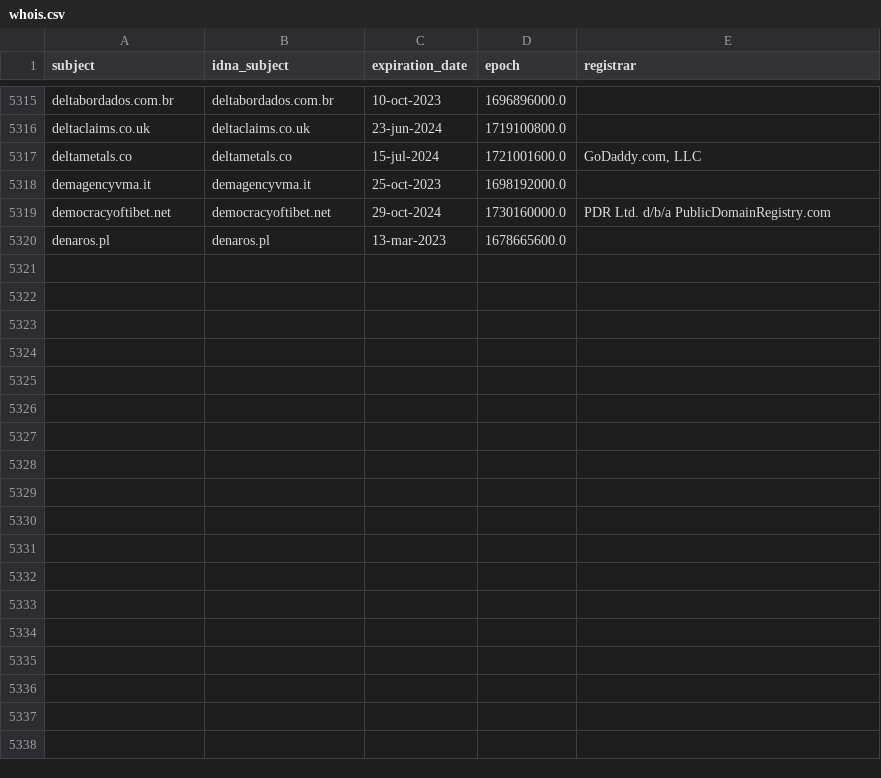
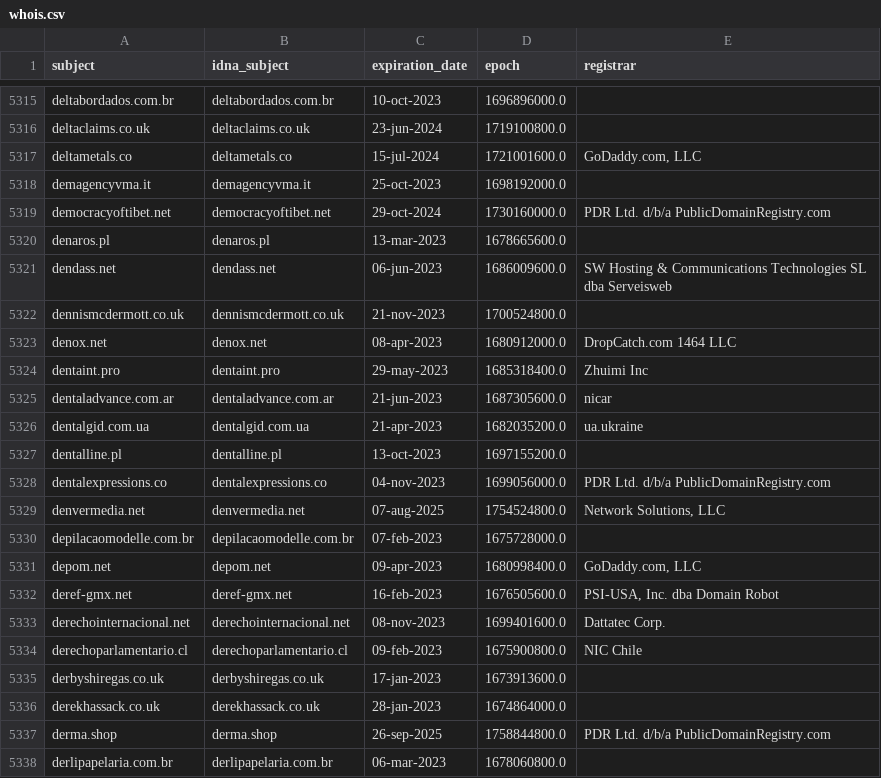
Before and after one commit to dead-hosts/upd_domain_git_gioxx, a CSV file: .pyfunceble/whois.csv, drawn as a sheet; only a part is shown, gaps mark what is left out.

```diff
--- a/.pyfunceble/whois.csv
+++ b/.pyfunceble/whois.csv
@@ -5320 +5320,19 @@ democracyoftibet.net,democracyoftibet.net,29-oct-2024,1730160000.0,PDR Ltd. d/b/
 denaros.pl,denaros.pl,13-mar-2023,1678665600.0,
+dendass.net,dendass.net,06-jun-2023,1686009600.0,SW Hosting & Communications Technologies SL dba Serveisweb
+dennismcdermott.co.uk,dennismcdermott.co.uk,21-nov-2023,1700524800.0,
+denox.net,denox.net,08-apr-2023,1680912000.0,DropCatch.com 1464 LLC
+dentaint.pro,dentaint.pro,29-may-2023,1685318400.0,Zhuimi Inc
+dentaladvance.com.ar,dentaladvance.com.ar,21-jun-2023,1687305600.0,nicar
+dentalgid.com.ua,dentalgid.com.ua,21-apr-2023,1682035200.0,ua.ukraine
+dentalline.pl,dentalline.pl,13-oct-2023,1697155200.0,
+dentalexpressions.co,dentalexpressions.co,04-nov-2023,1699056000.0,PDR Ltd. d/b/a PublicDomainRegistry.com
+denvermedia.net,denvermedia.net,07-aug-2025,1754524800.0,"Network Solutions, LLC"
+depilacaomodelle.com.br,depilacaomodelle.com.br,07-feb-2023,1675728000.0,
+depom.net,depom.net,09-apr-2023,1680998400.0,"GoDaddy.com, LLC"
+deref-gmx.net,deref-gmx.net,16-feb-2023,1676505600.0,"PSI-USA, Inc. dba Domain Robot"
+derechointernacional.net,derechointernacional.net,08-nov-2023,1699401600.0,Dattatec Corp.
+derechoparlamentario.cl,derechoparlamentario.cl,09-feb-2023,1675900800.0,NIC Chile
+derbyshiregas.co.uk,derbyshiregas.co.uk,17-jan-2023,1673913600.0,
+derekhassack.co.uk,derekhassack.co.uk,28-jan-2023,1674864000.0,
+derma.shop,derma.shop,26-sep-2025,1758844800.0,PDR Ltd. d/b/a PublicDomainRegistry.com
+derlipapelaria.com.br,derlipapelaria.com.br,06-mar-2023,1678060800.0,
```
Also changed, not shown: .pyfunceble/inactive.csv, 13 other files.
